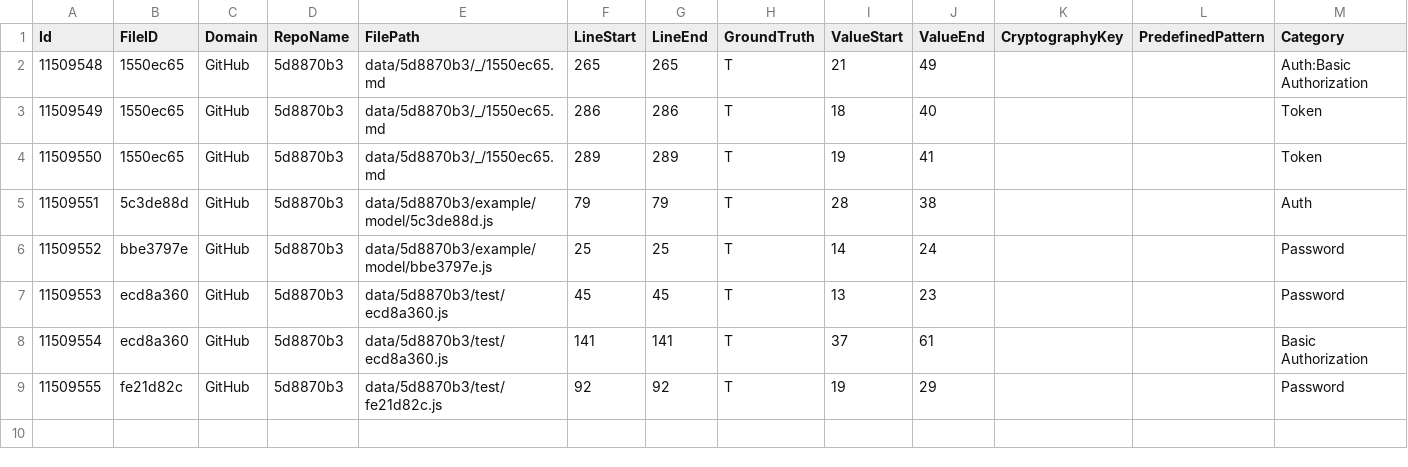
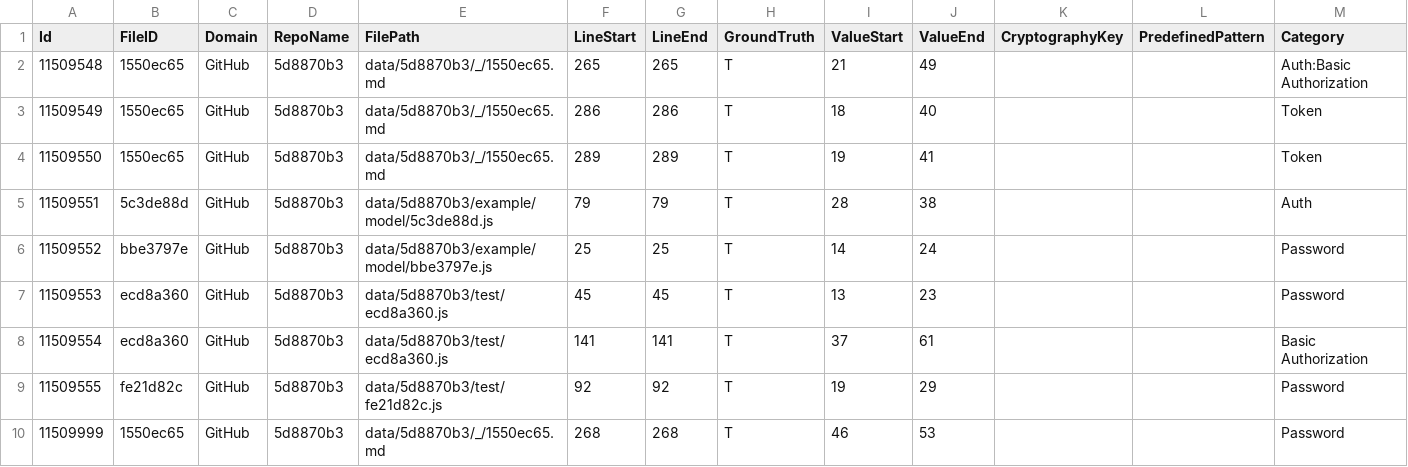
Before and after one commit to Samsung/CredData, a CSV file: meta/5d8870b3.csv, drawn as a sheet; the diff names each change by its address in the sheet, - before the commit and + after, or states it on an @@ line.

```diff
--- a/meta/5d8870b3.csv
+++ b/meta/5d8870b3.csv
+row 10: 11509999 | 1550ec65 | GitHub | 5d8870b3 | data/5d8870b3/_/1550ec65.md | 268 | 268 | T | 46 | 53 |  |  | Password
```
Also changed, not shown: meta/b6a0ac3d.csv, meta/efb4b495.csv, 21 other files.
